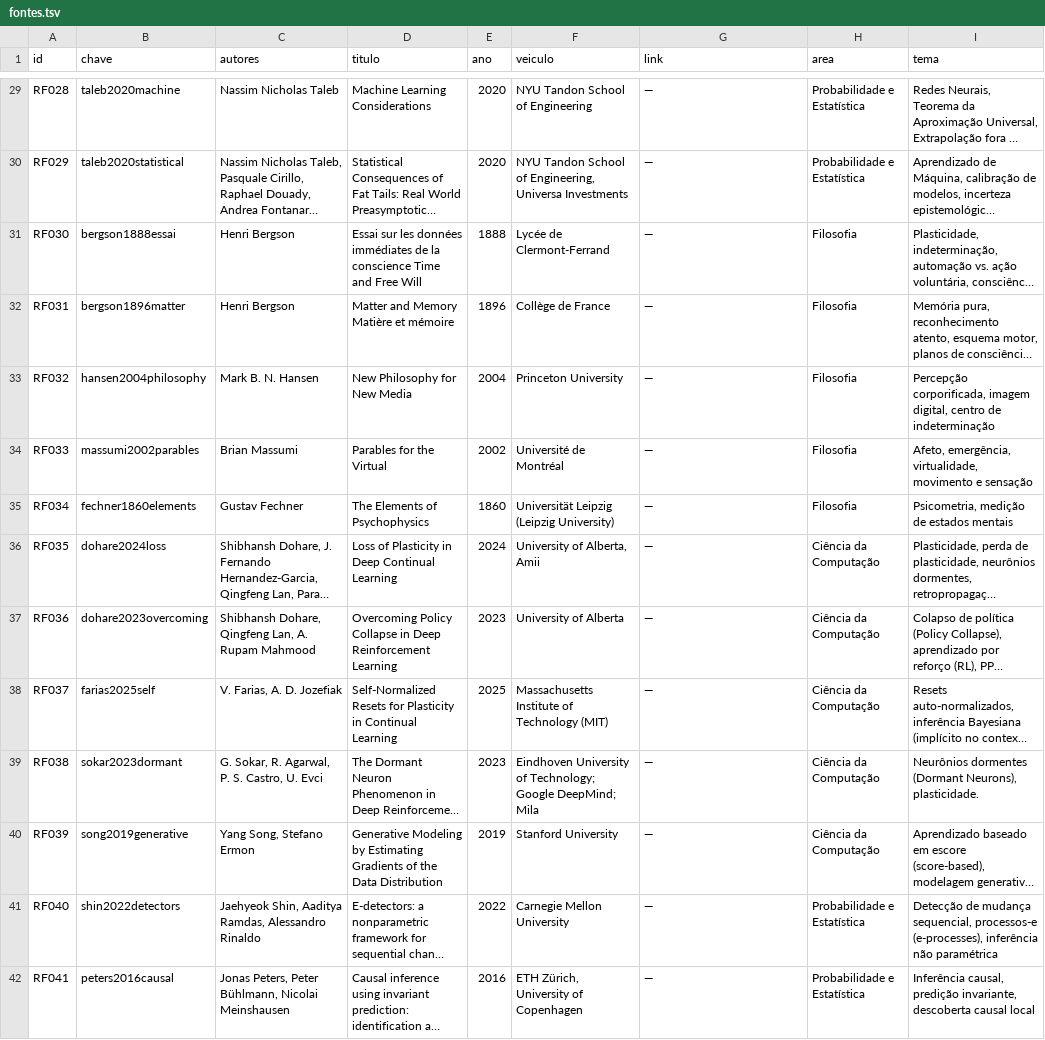
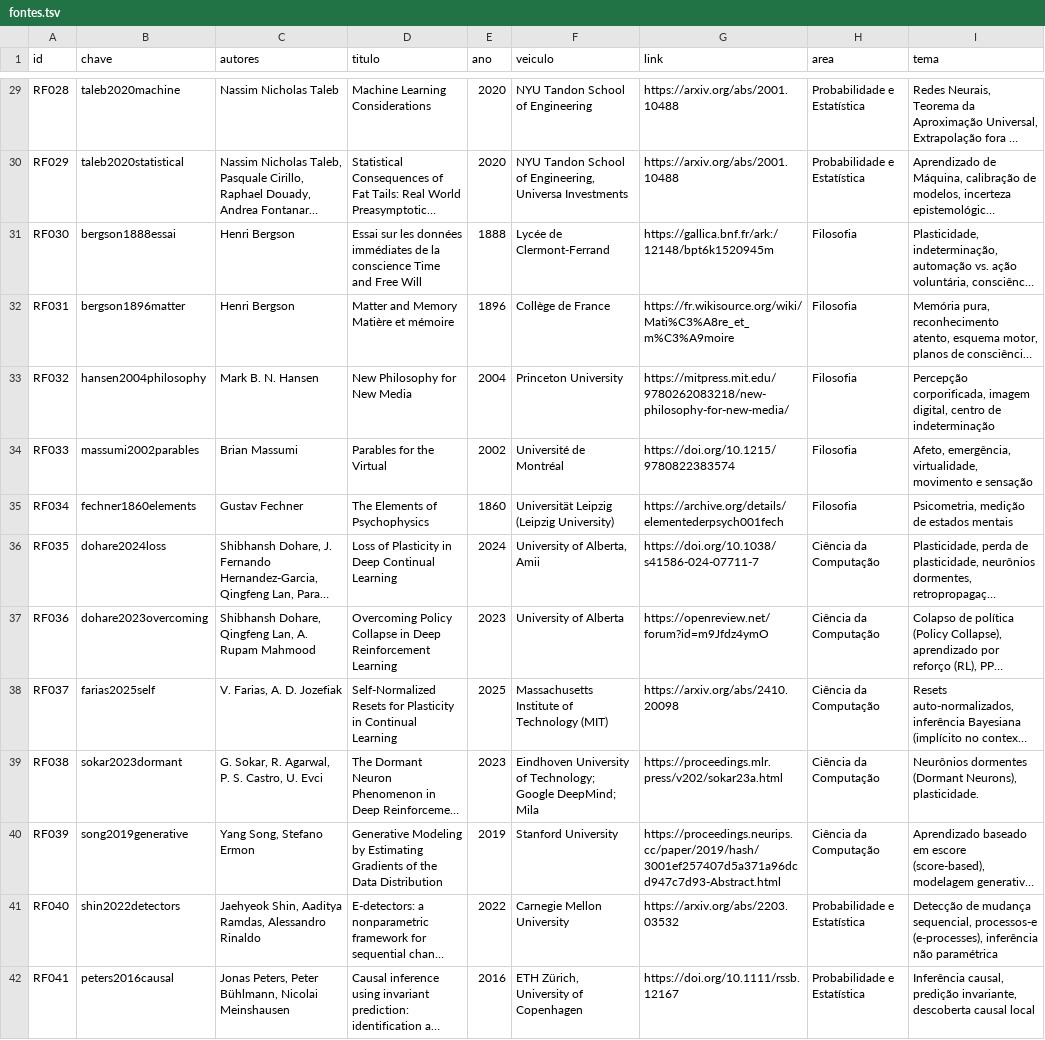
Before and after one commit to 0b3st4f3r4/k-frevo, a TSV file: dados/fontes.tsv, drawn as a sheet; only a part is shown, gaps mark what is left out; long unchanged cells end in …; the diff covers the shown part only; the diff names each change by its address in the sheet, - before the commit and + after, or states it on an @@ line.

Commit message:
corpus: 143 links curados, e o \url da lista passa a quebrar
O corpus tinha 147 fontes sem link e o §8.4 pede linha E link. Seis arbitros
curaram em lotes, com uma regra dura: link inventado e pior que link ausente ---
cada endereco veio de um resultado de busca visto ou de uma pagina aberta, e quem
nao achou escreveu ausente. Resultado: 143 aplicados (136 de confianca alta, 7
media, 0 baixa), 4 sem link, e casos que enganam foram recusados (um DOI plausivel
devolveu outro artigo no Crossref; um arXiv com o ID certo e o titulo errado).

O xurl entrou porque as urls novas estouravam a mancha de 11 cm em tres linhas da
bibliografia.

```diff
--- a/dados/fontes.tsv
+++ b/dados/fontes.tsv
-G29:G30 (link): —
+G29:G30 (link): https://arxiv.org/abs/2001.10488
-G31 (link): —
+G31 (link): https://gallica.bnf.fr/ark:/12148/bpt6k1520945m
-G32 (link): —
+G32 (link): https://fr.wikisource.org/wiki/Mati%C3%A8re_et_m%C3%A9moire
-G33 (link): —
+G33 (link): https://mitpress.mit.edu/9780262083218/new-philosophy-for-new-media/
-G34 (link): —
+G34 (link): https://doi.org/10.1215/9780822383574
-G35 (link): —
+G35 (link): https://archive.org/details/elementederpsych001fech
-G36 (link): —
+G36 (link): https://doi.org/10.1038/s41586-024-07711-7
-G37 (link): —
+G37 (link): https://openreview.net/forum?id=m9Jfdz4ymO
-G38 (link): —
+G38 (link): https://arxiv.org/abs/2410.20098
-G39 (link): —
+G39 (link): https://proceedings.mlr.press/v202/sokar23a.html
-G40 (link): —
+G40 (link): https://proceedings.neurips.cc/paper/2019/hash/3001ef257407d5a371a96dcd947c7d93-Abstract.html
-G41 (link): —
+G41 (link): https://arxiv.org/abs/2203.03532
-G42 (link): —
+G42 (link): https://doi.org/10.1111/rssb.12167
```
Also changed, not shown: 129 edited cells elsewhere in this file, 3 other files.
